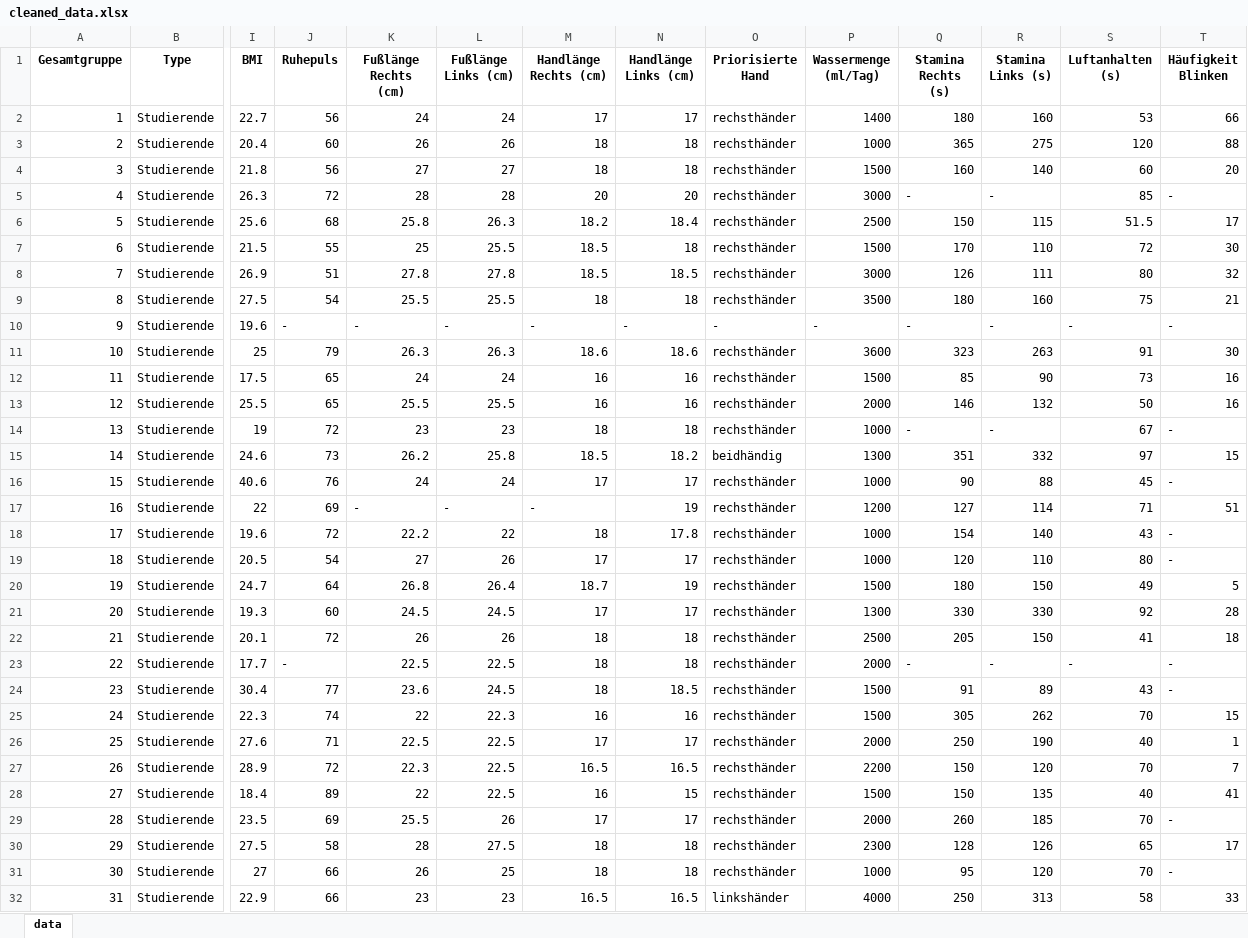
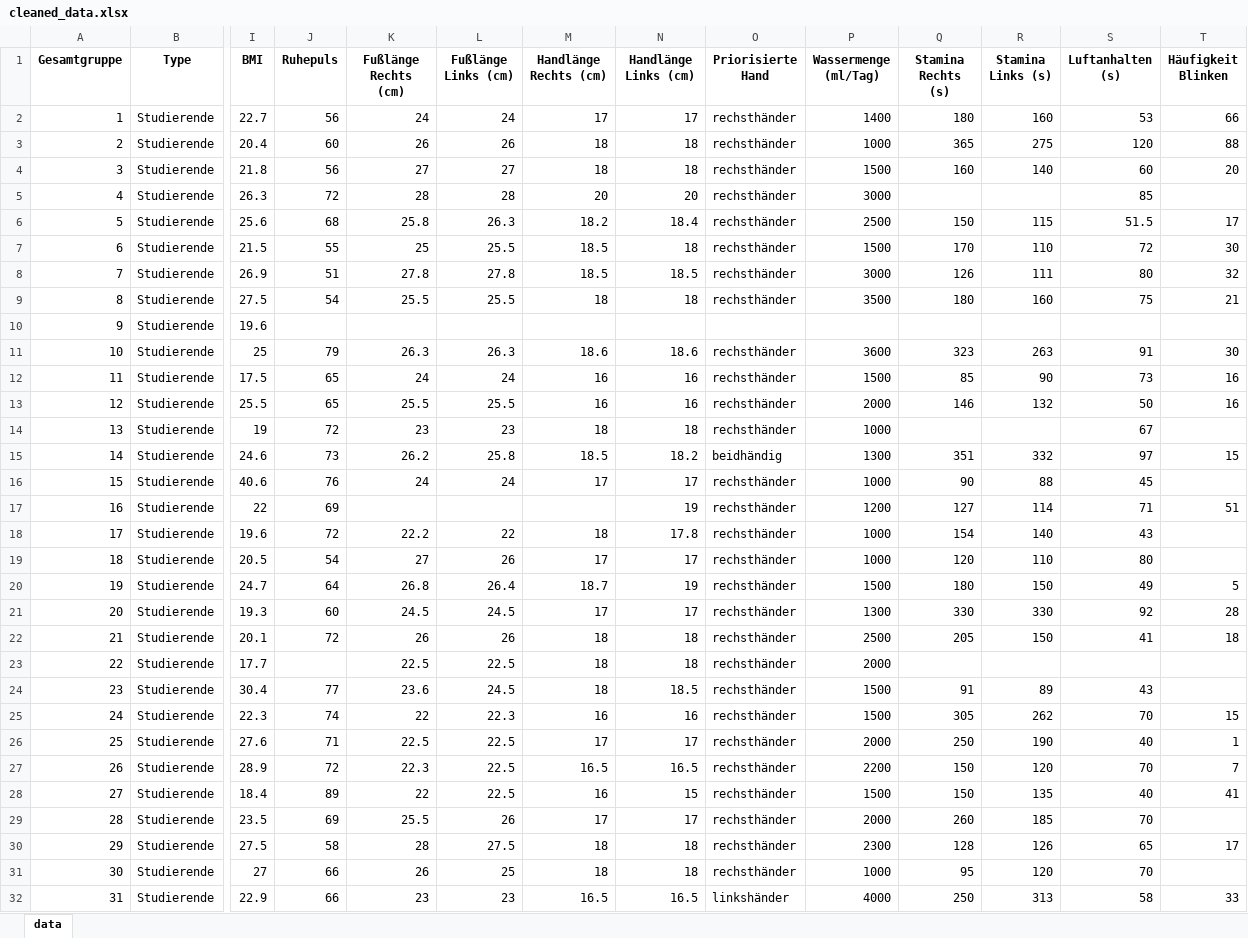
Before and after one commit to AbdallahAbou/Advanced_Statistical_Analysis, an Excel workbook: data/clean/cleaned_data.xlsx, sheet data, drawn as a sheet; only a part is shown, gaps mark what is left out; values as stored, in another font and other column widths than the file's, no borders; the diff covers the shown part only; the diff names each change by its address in the sheet, - before the commit and + after, or states it on an @@ line.

```diff
--- a/data/clean/cleaned_data.xlsx (sheet data)
+++ b/data/clean/cleaned_data.xlsx (sheet data)
-Q5 (Stamina Rechts (s)): -
+Q5 (Stamina Rechts (s)): (empty)
-R5 (Stamina Links (s)): -
+R5 (Stamina Links (s)): (empty)
-T5 (Häufigkeit Blinken): -
+T5 (Häufigkeit Blinken): (empty)
-J10 (Ruhepuls): -
+J10 (Ruhepuls): (empty)
-K10 (Fußlänge Rechts (cm)): -
+K10 (Fußlänge Rechts (cm)): (empty)
-L10 (Fußlänge Links (cm)): -
+L10 (Fußlänge Links (cm)): (empty)
-M10 (Handlänge Rechts (cm)): -
+M10 (Handlänge Rechts (cm)): (empty)
-N10 (Handlänge Links (cm)): -
+N10 (Handlänge Links (cm)): (empty)
-O10 (Priorisierte Hand): -
+O10 (Priorisierte Hand): (empty)
-P10 (Wassermenge (ml/Tag)): -
+P10 (Wassermenge (ml/Tag)): (empty)
-Q10 (Stamina Rechts (s)): -
+Q10 (Stamina Rechts (s)): (empty)
-R10 (Stamina Links (s)): -
+R10 (Stamina Links (s)): (empty)
-S10 (Luftanhalten (s)): -
+S10 (Luftanhalten (s)): (empty)
-T10 (Häufigkeit Blinken): -
+T10 (Häufigkeit Blinken): (empty)
-Q14 (Stamina Rechts (s)): -
+Q14 (Stamina Rechts (s)): (empty)
-R14 (Stamina Links (s)): -
+R14 (Stamina Links (s)): (empty)
-T14 (Häufigkeit Blinken): -
+T14 (Häufigkeit Blinken): (empty)
-T16 (Häufigkeit Blinken): -
+T16 (Häufigkeit Blinken): (empty)
-K17 (Fußlänge Rechts (cm)): -
+K17 (Fußlänge Rechts (cm)): (empty)
-L17 (Fußlänge Links (cm)): -
+L17 (Fußlänge Links (cm)): (empty)
-M17 (Handlänge Rechts (cm)): -
+M17 (Handlänge Rechts (cm)): (empty)
-T18:T19 (Häufigkeit Blinken): -
+T18:T19 (Häufigkeit Blinken): (empty)
-J23 (Ruhepuls): -
+J23 (Ruhepuls): (empty)
-Q23 (Stamina Rechts (s)): -
+Q23 (Stamina Rechts (s)): (empty)
-R23 (Stamina Links (s)): -
+R23 (Stamina Links (s)): (empty)
-S23 (Luftanhalten (s)): -
+S23 (Luftanhalten (s)): (empty)
-T23:T24 (Häufigkeit Blinken): -
+T23:T24 (Häufigkeit Blinken): (empty)
-T29 (Häufigkeit Blinken): -
+T29 (Häufigkeit Blinken): (empty)
-T31 (Häufigkeit Blinken): -
+T31 (Häufigkeit Blinken): (empty)
```
Also changed, not shown: 271 edited cells elsewhere in this sheet, 2 other files.
